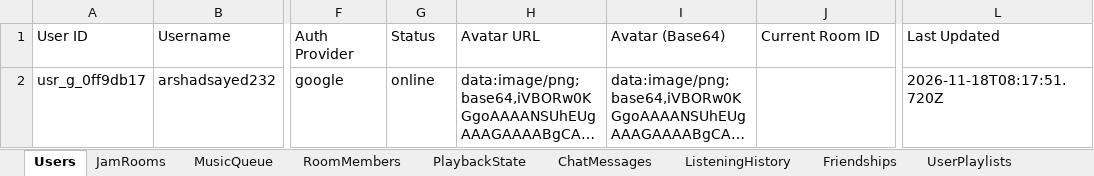
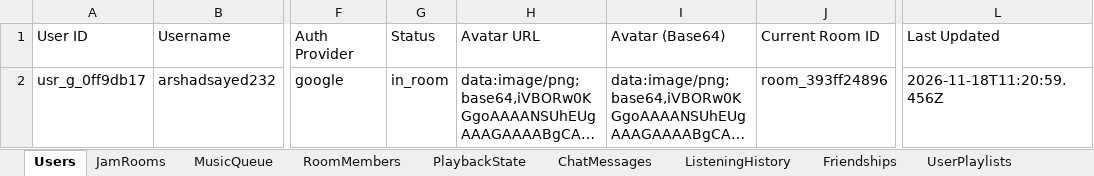
Before and after one commit to sayedarshad2003/JamTogether-, an Excel workbook: data/jamtogether_database.xlsx, sheet Users, drawn as a sheet; only a part is shown, gaps mark what is left out; long unchanged cells end in …; values as stored, in another font and other column widths than the file's, no borders; the diff names each change by its address in the sheet, - before the commit and + after, or states it on an @@ line.

```diff
--- a/data/jamtogether_database.xlsx (sheet Users)
+++ b/data/jamtogether_database.xlsx (sheet Users)
-G2 (Status): online
+G2 (Status): in_room
-J2 (Current Room ID): (empty)
+J2 (Current Room ID): room_393ff24896
-L2 (Last Updated): 2026-11-18T08:17:51.720Z
+L2 (Last Updated): 2026-11-18T11:20:59.456Z
```
Also changed, not shown: sheet MusicQueue, sheet JamRooms, sheet ListeningHistory, sheet RoomMembers, sheet PlaybackState, sheet ChatMessages, 8 other files.
